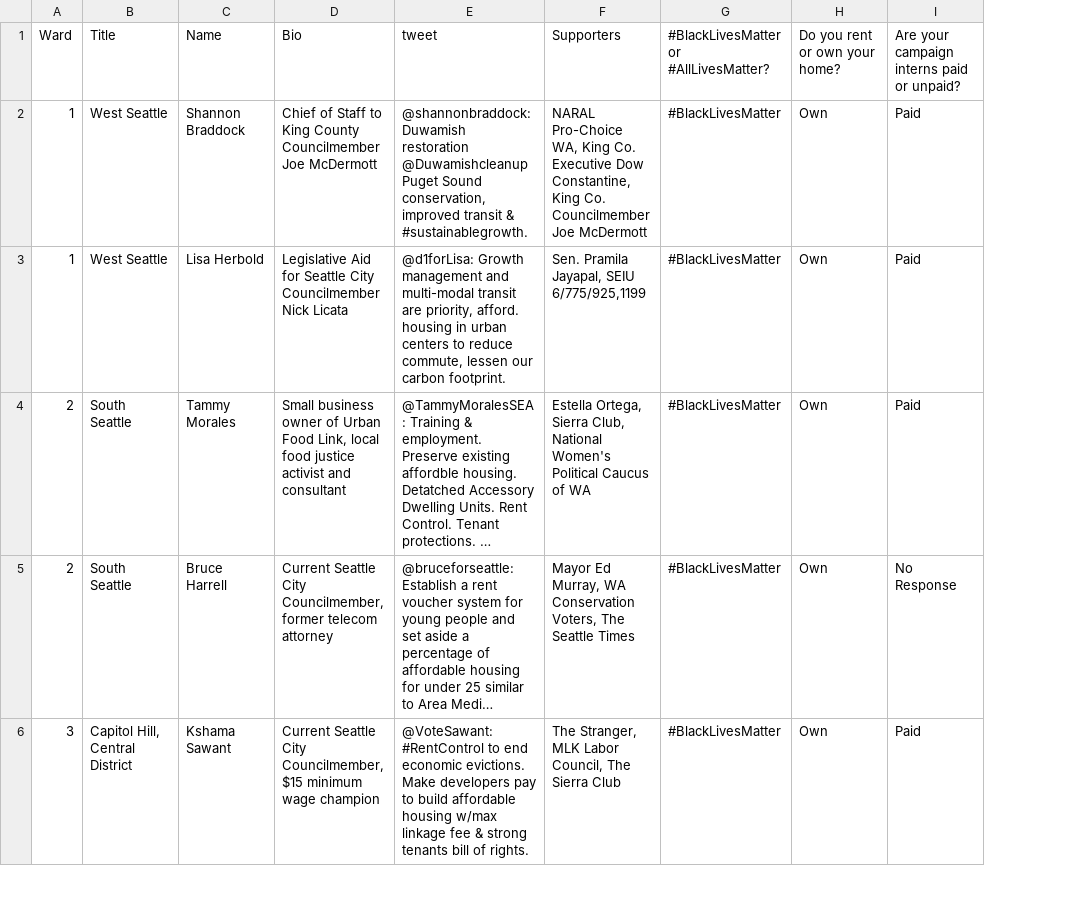
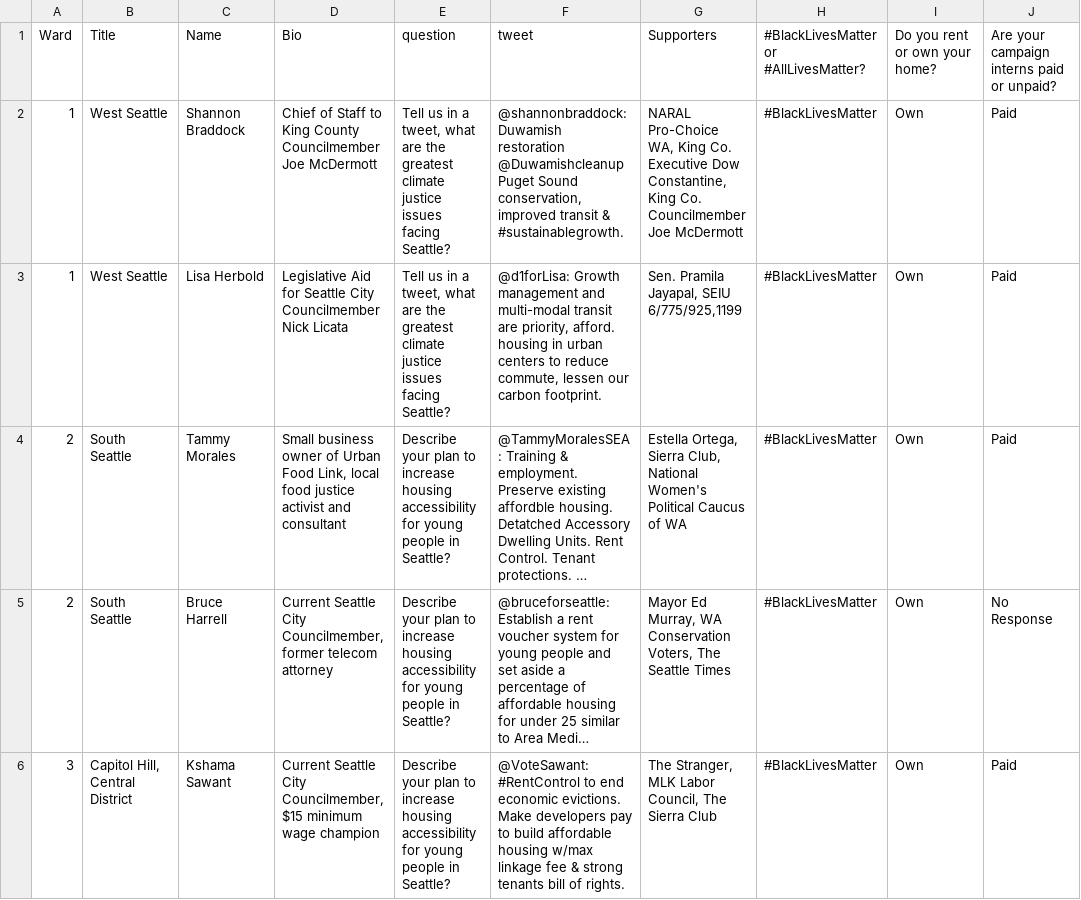
Before and after one commit to mojowen/seattlevoterguide, a CSV file: data/candidates.csv, drawn as a sheet; only a part is shown; long unchanged cells end in …; the diff names each change by its address in the sheet, - before the commit and + after, or states it on an @@ line.

Commit message:
new twitter questions

```diff
--- a/data/candidates.csv
+++ b/data/candidates.csv
+column E, rows 1-6: question | Tell us in a tweet, what are the greatest climate justice issues facing Seattle? | Tell us in a tweet, what are the greatest climate justice issues facing Seattle? | Describe your plan to increase housing accessibility for young people in Seattle? | Describe your plan to increase housing accessibility for young people in Seattle? | Describe your plan to increase housing accessibility for young people in Seattle?
```
Also changed, not shown: 19 other files.
